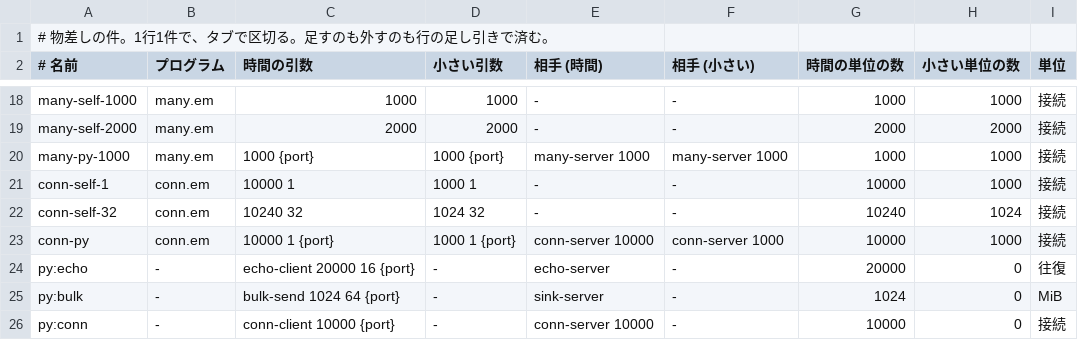
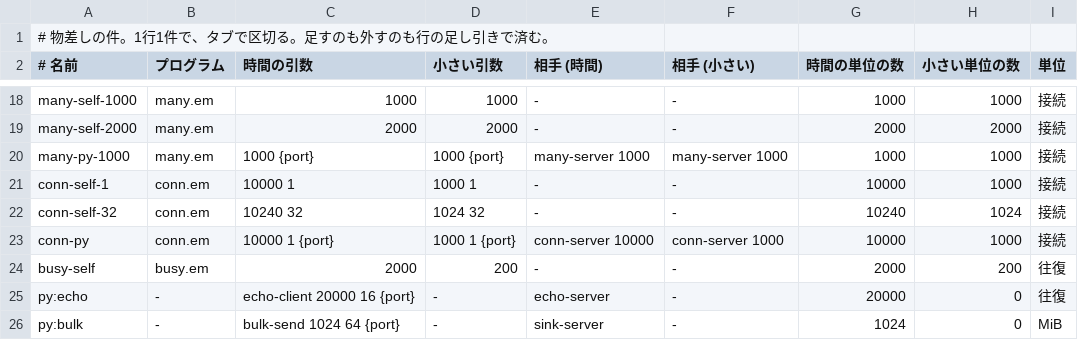
Before and after one commit to ecofighter/eml, a TSV file: bench/net/cases.tsv, drawn as a sheet; only a part is shown, gaps mark what is left out; the shorter side is filled out with more unchanged rows.

```diff
--- a/bench/net/cases.tsv
+++ b/bench/net/cases.tsv
@@ -23,2 +23,3 @@ conn-self-32	conn.em	10240 32	1024 32	-	-	10240	1024	接続
 conn-py	conn.em	10000 1 {port}	1000 1 {port}	conn-server 10000	conn-server 1000	10000	1000	接続
+busy-self	busy.em	2000	200	-	-	2000	200	往復
 py:echo	-	echo-client 20000 16 {port}	-	echo-server	-	20000	0	往復
```
Also changed, not shown: 4 other files.
